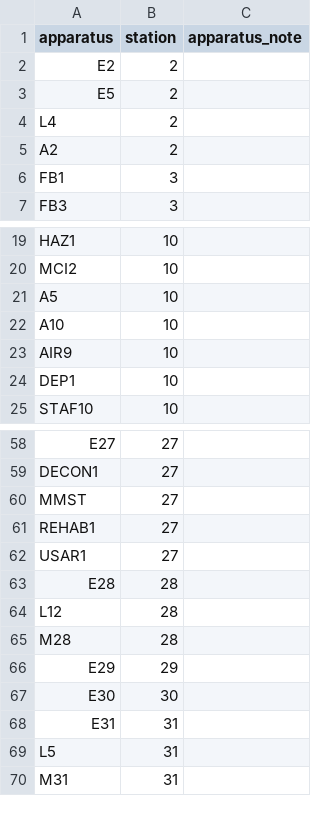
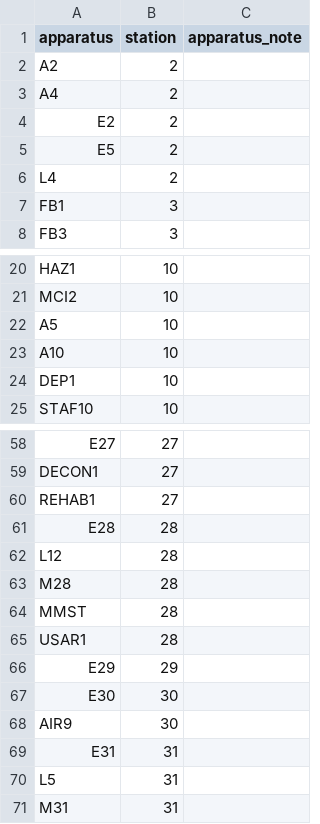
Before and after one commit to tsibley/seattle-fire, a CSV file: data/apparatus-locations.csv, drawn as a sheet; only a part is shown, gaps mark what is left out.

Commit message:
Updated apparatus locations from Wikipedia

```diff
--- a/data/apparatus-locations.csv
+++ b/data/apparatus-locations.csv
@@ -1,2 +1,4 @@
 apparatus,station,apparatus_note
+A2,2,
+A4,2,
 E2,2,
@@ -4,3 +6,2 @@ E5,2,
 L4,2,
-A2,2,
 FB1,3,
@@ -22,3 +23,2 @@ A5,10,
 A10,10,
-AIR9,10,
 DEP1,10,
@@ -59,5 +59,3 @@ E27,27,
 DECON1,27,
-MMST,27,
 REHAB1,27,
-USAR1,27,
 E28,28,
@@ -65,4 +63,7 @@ L12,28,
 M28,28,
+MMST,28,
+USAR1,28,
 E29,29,
 E30,30,
+AIR9,30,
 E31,31,
```
Also changed, not shown: data/sources/wikipedia.tsv.
